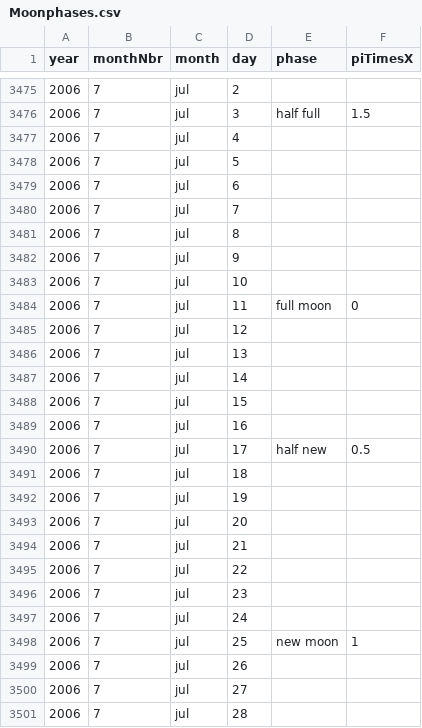
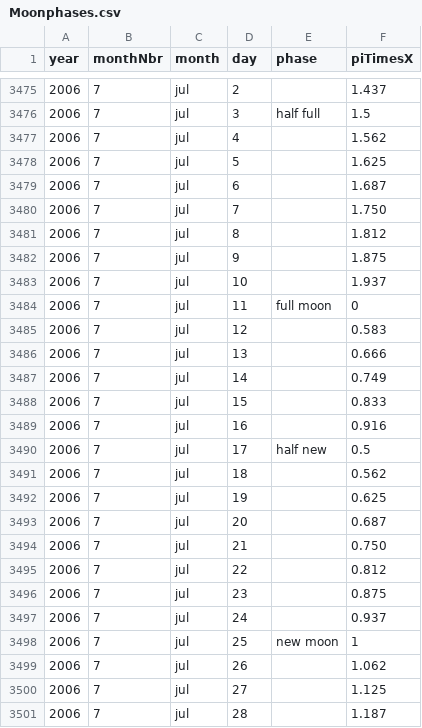
Before and after one commit to AnteJR/D3JS_MoonPhases, a CSV file: Data/Moonphases.csv, drawn as a sheet; only a part is shown, gaps mark what is left out; the diff covers the shown part only.

```diff
--- a/Data/Moonphases.csv
+++ b/Data/Moonphases.csv
@@ -3475,27 +3475,27 @@ year,monthNbr,month,day,phase,piTimesX
-2006,7,jul,2,,
+2006,7,jul,2,,1.437
 2006,7,jul,3,half full,1.5
-2006,7,jul,4,,
-2006,7,jul,5,,
-2006,7,jul,6,,
-2006,7,jul,7,,
-2006,7,jul,8,,
-2006,7,jul,9,,
-2006,7,jul,10,,
+2006,7,jul,4,,1.562
+2006,7,jul,5,,1.625
+2006,7,jul,6,,1.687
+2006,7,jul,7,,1.750
+2006,7,jul,8,,1.812
+2006,7,jul,9,,1.875
+2006,7,jul,10,,1.937
 2006,7,jul,11,full moon,0
-2006,7,jul,12,,
-2006,7,jul,13,,
-2006,7,jul,14,,
-2006,7,jul,15,,
-2006,7,jul,16,,
+2006,7,jul,12,,0.583
+2006,7,jul,13,,0.666
+2006,7,jul,14,,0.749
+2006,7,jul,15,,0.833
+2006,7,jul,16,,0.916
 2006,7,jul,17,half new,0.5
-2006,7,jul,18,,
-2006,7,jul,19,,
-2006,7,jul,20,,
-2006,7,jul,21,,
-2006,7,jul,22,,
-2006,7,jul,23,,
-2006,7,jul,24,,
+2006,7,jul,18,,0.562
+2006,7,jul,19,,0.625
+2006,7,jul,20,,0.687
+2006,7,jul,21,,0.750
+2006,7,jul,22,,0.812
+2006,7,jul,23,,0.875
+2006,7,jul,24,,0.937
 2006,7,jul,25,new moon,1
-2006,7,jul,26,,
-2006,7,jul,27,,
-2006,7,jul,28,,
+2006,7,jul,26,,1.062
+2006,7,jul,27,,1.125
+2006,7,jul,28,,1.187
```
Also changed, not shown: 161 edited cells elsewhere in this file.
